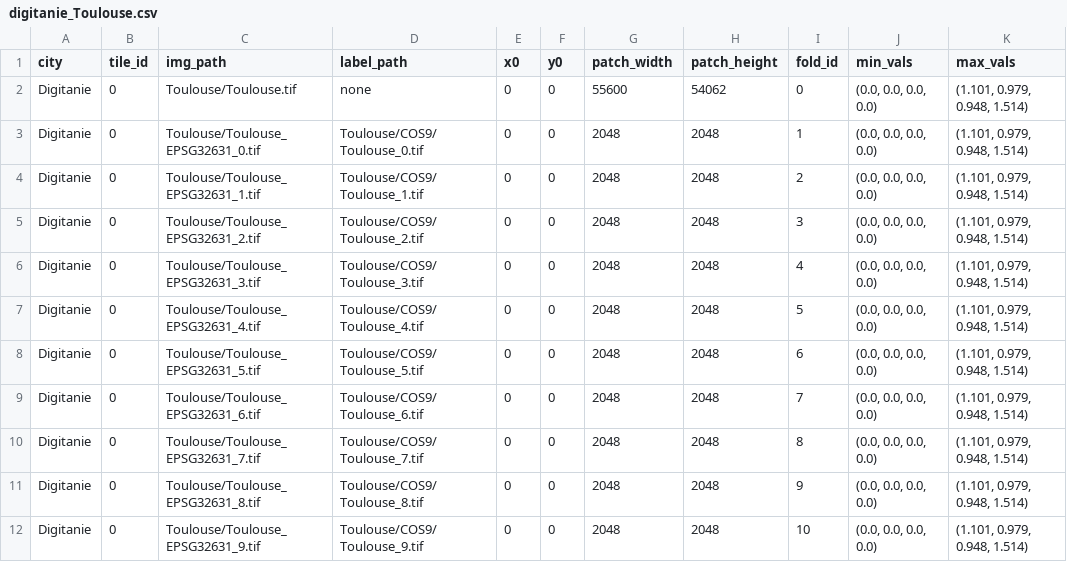
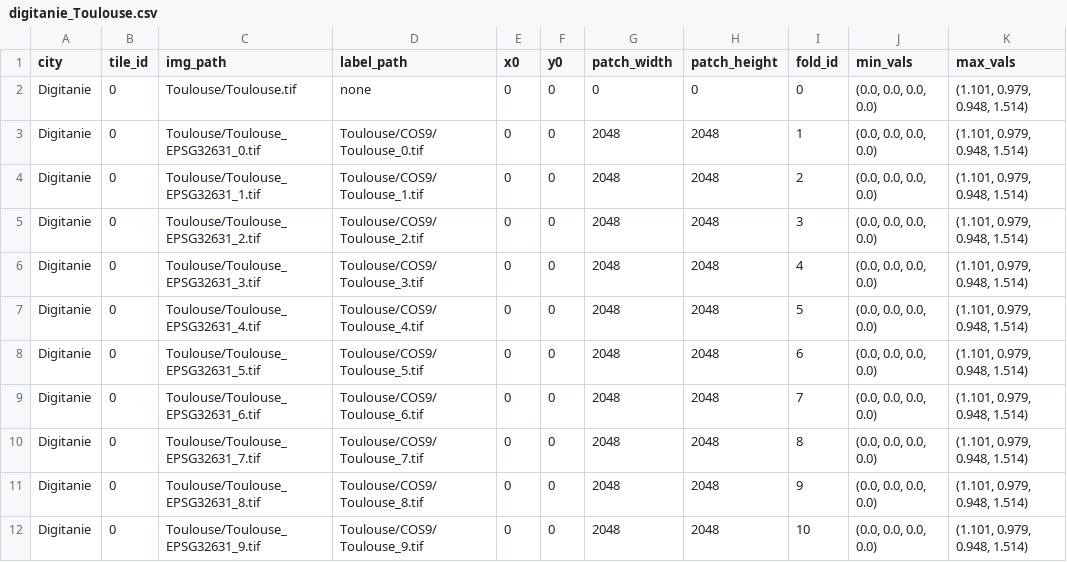
Before and after one commit to psFournier/dl_toolbox, a CSV file: dl_toolbox/datamodules/digitanie_Toulouse.csv, drawn as a sheet.

Commit message:
merge tile callback

```diff
--- a/dl_toolbox/datamodules/digitanie_Toulouse.csv
+++ b/dl_toolbox/datamodules/digitanie_Toulouse.csv
@@ -1,3 +1,3 @@
 city,tile_id,img_path,label_path,x0,y0,patch_width,patch_height,fold_id,min_vals,max_vals
-Digitanie,0,Toulouse/Toulouse.tif,none,0,0,55600,54062,0,"(0.0, 0.0, 0.0, 0.0)","(1.101, 0.979, 0.948, 1.514)"
+Digitanie,0,Toulouse/Toulouse.tif,none,0,0,0,0,0,"(0.0, 0.0, 0.0, 0.0)","(1.101, 0.979, 0.948, 1.514)"
 Digitanie,0,Toulouse/Toulouse_EPSG32631_0.tif,Toulouse/COS9/Toulouse_0.tif,0,0,2048,2048,1,"(0.0, 0.0, 0.0, 0.0)","(1.101, 0.979, 0.948, 1.514)"
```
Also changed, not shown: 13 other files.
